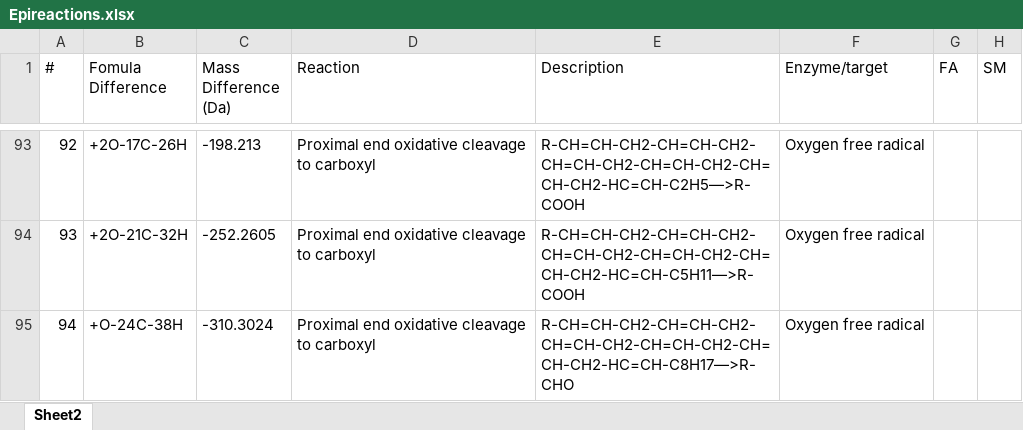
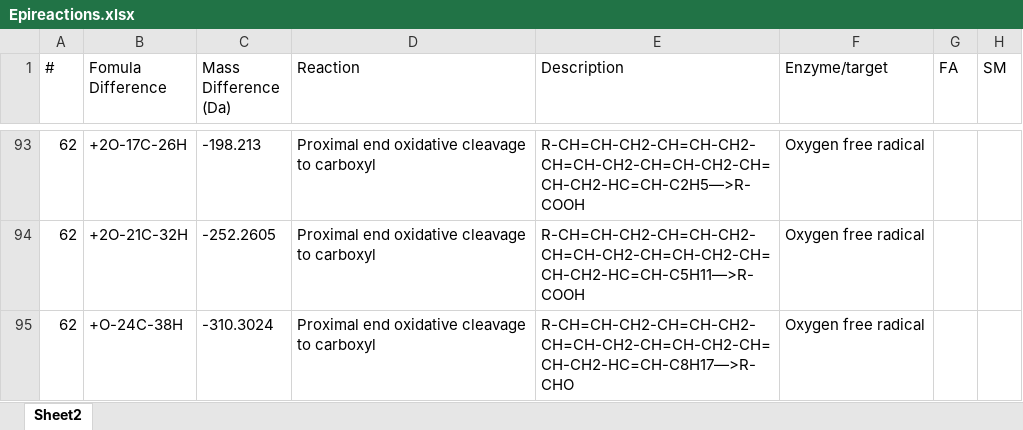
Before and after one commit to Xinguang-Liu/Lipidepifind, an Excel workbook: inst/extdata/Epireactions.xlsx, sheet Sheet2, drawn as a sheet; only a part is shown, gaps mark what is left out; values as stored, in another font and other column widths than the file's, no borders; the diff covers the shown part only; the diff names each change by its address in the sheet, - before the commit and + after, or states it on an @@ line.

```diff
--- a/inst/extdata/Epireactions.xlsx (sheet Sheet2)
+++ b/inst/extdata/Epireactions.xlsx (sheet Sheet2)
-A93 (#): 92
+A93 (#): 62
-A94 (#): 93
+A94 (#): 62
-A95 (#): 94
+A95 (#): 62
```
Also changed, not shown: 14 added rows, 14 removed rows and 36 edited cells elsewhere in this sheet, 2 other files.
